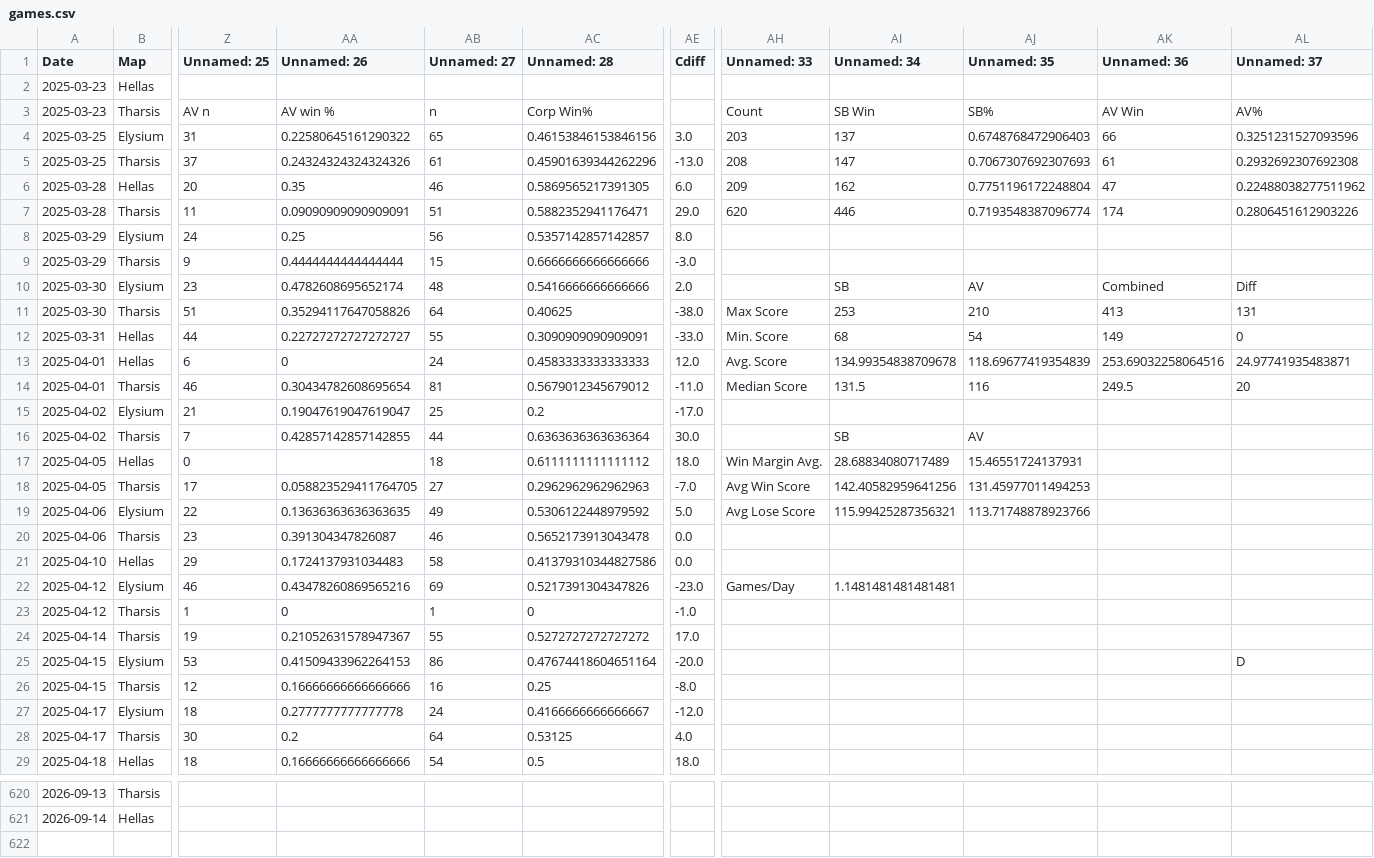
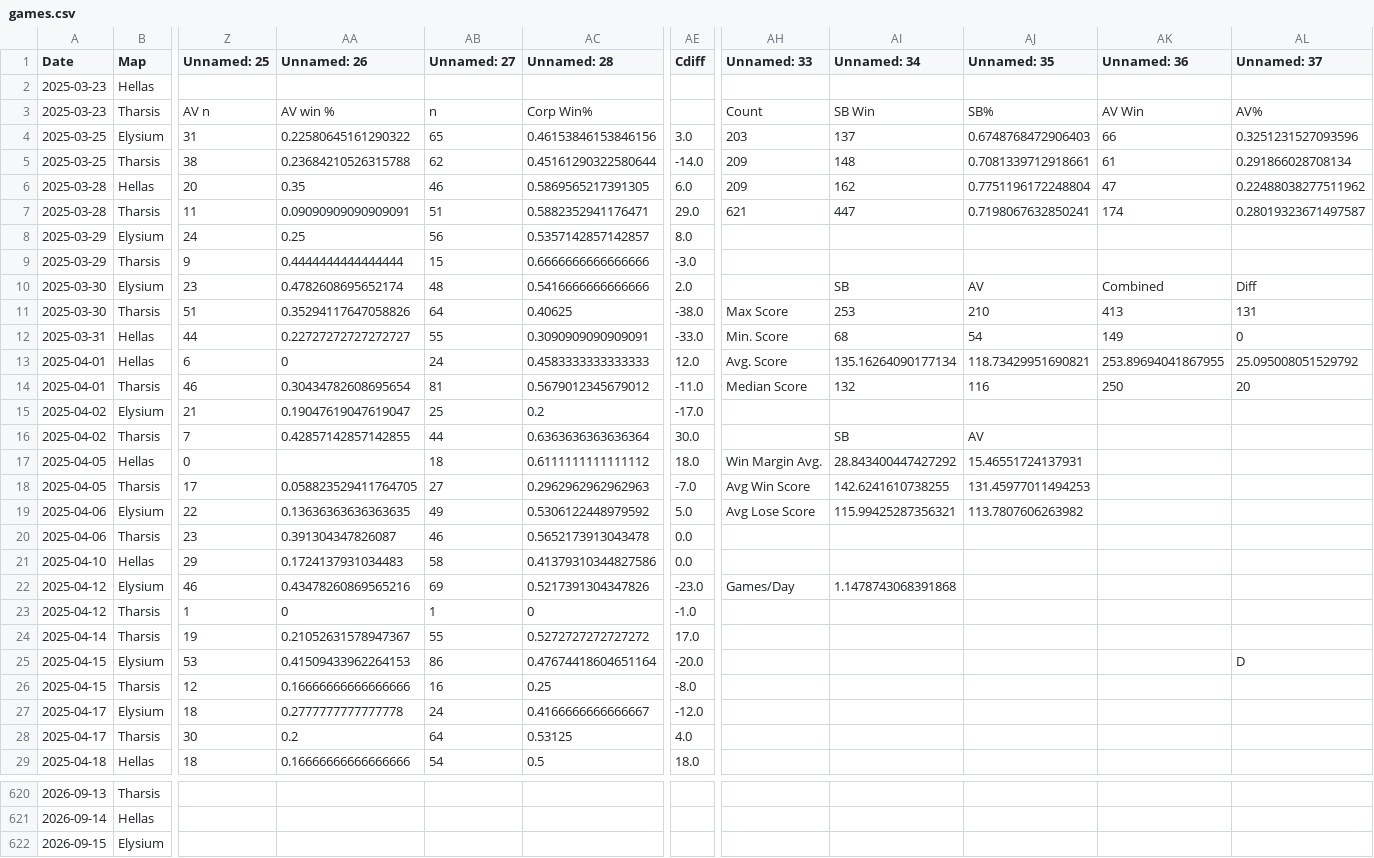
Before and after one commit to sjbergca/terraforming-tracker, a CSV file: games/games.csv, drawn as a sheet; only a part is shown, gaps mark what is left out; rows hold the shown columns only; the diff covers the shown part only; the diff names each change by its address in the sheet, - before the commit and + after, or states it on an @@ line.

Commit message:
🔄 Auto-update games.csv

```diff
--- a/games/games.csv
+++ b/games/games.csv
-Z5 (Unnamed: 25): 37
+Z5 (Unnamed: 25): 38
-AA5 (Unnamed: 26): 0.24324324324324326
+AA5 (Unnamed: 26): 0.23684210526315788
-AB5 (Unnamed: 27): 61
+AB5 (Unnamed: 27): 62
-AC5 (Unnamed: 28): 0.45901639344262296
+AC5 (Unnamed: 28): 0.45161290322580644
-AE5 (Cdiff): -13.0
+AE5 (Cdiff): -14.0
-AH5 (Unnamed: 33): 208
+AH5 (Unnamed: 33): 209
-AI5 (Unnamed: 34): 147
+AI5 (Unnamed: 34): 148
-AJ5 (Unnamed: 35): 0.7067307692307693
+AJ5 (Unnamed: 35): 0.7081339712918661
-AL5 (Unnamed: 37): 0.2932692307692308
+AL5 (Unnamed: 37): 0.291866028708134
-AH7 (Unnamed: 33): 620
+AH7 (Unnamed: 33): 621
-AI7 (Unnamed: 34): 446
+AI7 (Unnamed: 34): 447
-AJ7 (Unnamed: 35): 0.7193548387096774
+AJ7 (Unnamed: 35): 0.7198067632850241
-AL7 (Unnamed: 37): 0.2806451612903226
+AL7 (Unnamed: 37): 0.28019323671497587
-AI13 (Unnamed: 34): 134.99354838709678
+AI13 (Unnamed: 34): 135.16264090177134
-AJ13 (Unnamed: 35): 118.69677419354839
+AJ13 (Unnamed: 35): 118.73429951690821
-AK13 (Unnamed: 36): 253.69032258064516
+AK13 (Unnamed: 36): 253.89694041867955
-AL13 (Unnamed: 37): 24.97741935483871
+AL13 (Unnamed: 37): 25.095008051529792
-AI14 (Unnamed: 34): 131.5
+AI14 (Unnamed: 34): 132
-AK14 (Unnamed: 36): 249.5
+AK14 (Unnamed: 36): 250
-AI17 (Unnamed: 34): 28.68834080717489
+AI17 (Unnamed: 34): 28.843400447427292
-AI18 (Unnamed: 34): 142.40582959641256
+AI18 (Unnamed: 34): 142.6241610738255
-AJ19 (Unnamed: 35): 113.71748878923766
+AJ19 (Unnamed: 35): 113.7807606263982
-AI22 (Unnamed: 34): 1.1481481481481481
+AI22 (Unnamed: 34): 1.1478743068391868
+row 622: 2026-09-15 | Elysium
```
Also changed, not shown: 9 edited cells elsewhere in this file.
